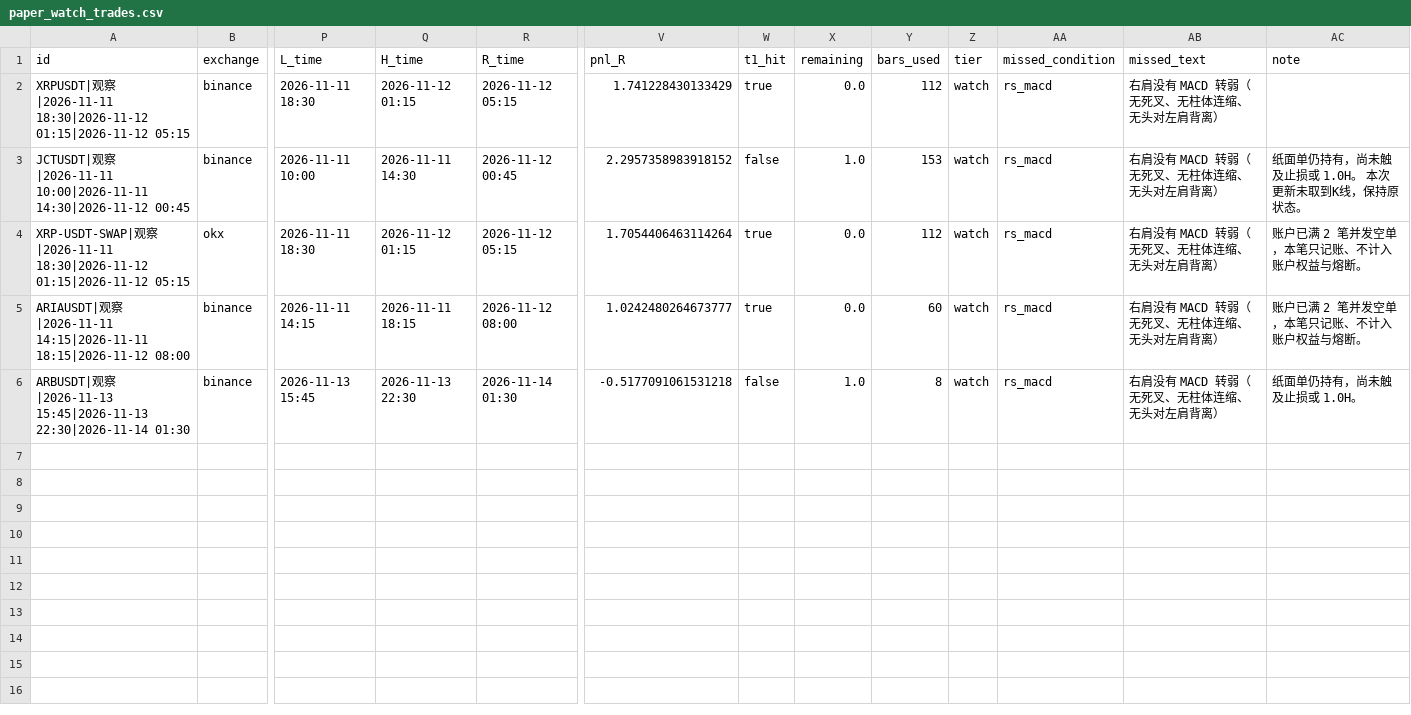
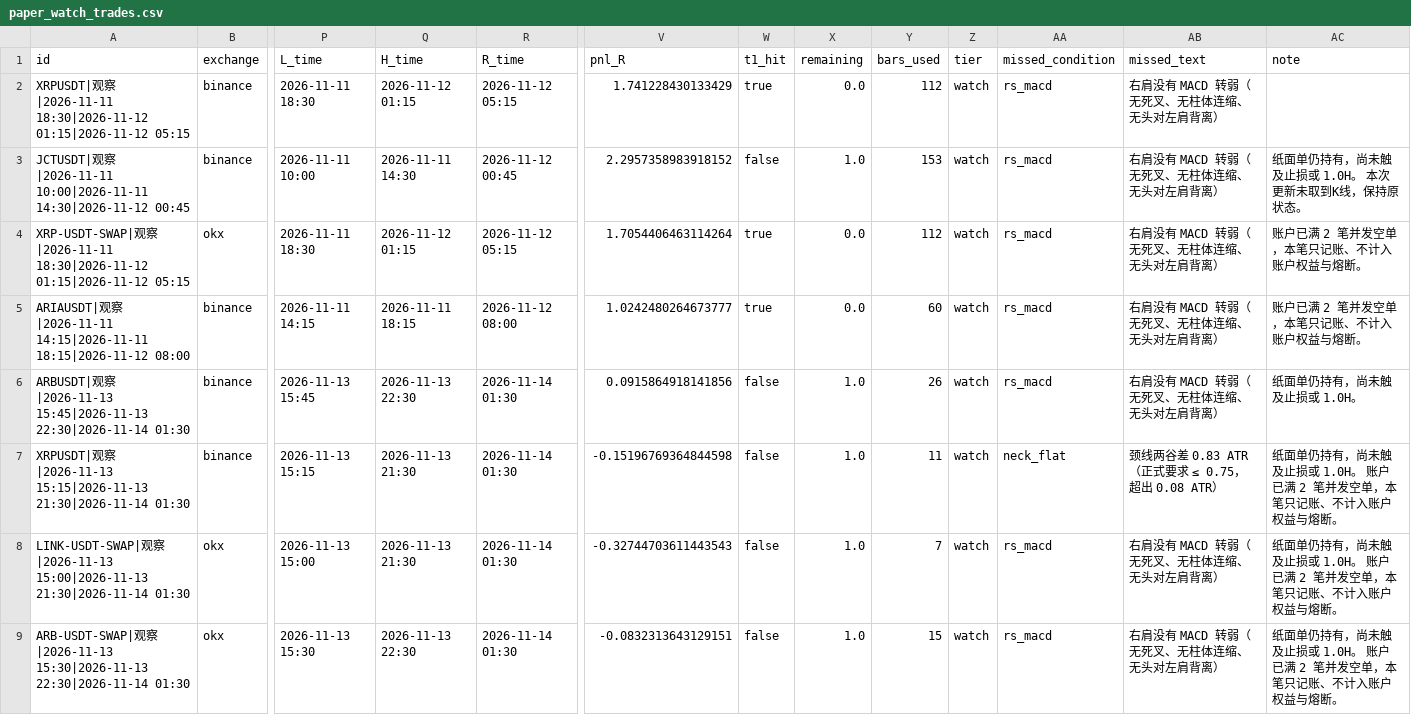
Before and after one commit to JamesKu2023/hs-scanner, a CSV file: state/scan_out/paper_watch_trades.csv, drawn as a sheet; only a part is shown, gaps mark what is left out; rows hold the shown columns only; the diff names each change by its address in the sheet, - before the commit and + after, or states it on an @@ line.

```diff
--- a/state/scan_out/paper_watch_trades.csv
+++ b/state/scan_out/paper_watch_trades.csv
-V6 (pnl_R): -0.5177091061531218
+V6 (pnl_R): 0.0915864918141856
-Y6 (bars_used): 8
+Y6 (bars_used): 26
+row 7: XRPUSDT|观察|2026-11-13 15:15|2026-11-13 21:30|2026-11-14 01:30 | binance | 2026-11-13 15:15 | 2026-11-13 21:30 | 2026-11-14 01:30 | -0.15196769364844598 | false | 1.0 | 11 | watch | neck_flat | 颈线两谷差 0.83 ATR（正式要求 ≤ 0.75，超出 0.08 ATR） | 纸面单仍持有，尚未触及止损或 1.0H。 账户已满 2 笔并发空单，本笔只记账、不计入账户权益与熔断。
+row 8: LINK-USDT-SWAP|观察|2026-11-13 15:00|2026-11-13 21:30|2026-11-14 01:30 | okx | 2026-11-13 15:00 | 2026-11-13 21:30 | 2026-11-14 01:30 | -0.32744703611443543 | false | 1.0 | 7 | watch | rs_macd | 右肩没有 MACD 转弱（无死叉、无柱体连缩、无头对左肩背离） | 纸面单仍持有，尚未触及止损或 1.0H。 账户已满 2 笔并发空单，本笔只记账、不计入账户权益与熔断。
+row 9: ARB-USDT-SWAP|观察|2026-11-13 15:30|2026-11-13 22:30|2026-11-14 01:30 | okx | 2026-11-13 15:30 | 2026-11-13 22:30 | 2026-11-14 01:30 | -0.0832313643129151 | false | 1.0 | 15 | watch | rs_macd | 右肩没有 MACD 转弱（无死叉、无柱体连缩、无头对左肩背离） | 纸面单仍持有，尚未触及止损或 1.0H。 账户已满 2 笔并发空单，本笔只记账、不计入账户权益与熔断。
```
Also changed, not shown: state/scan_out/paper_htf_1h_trades.csv, state/scan_out/paper_htf_4h_trades.csv, 25 other files.
